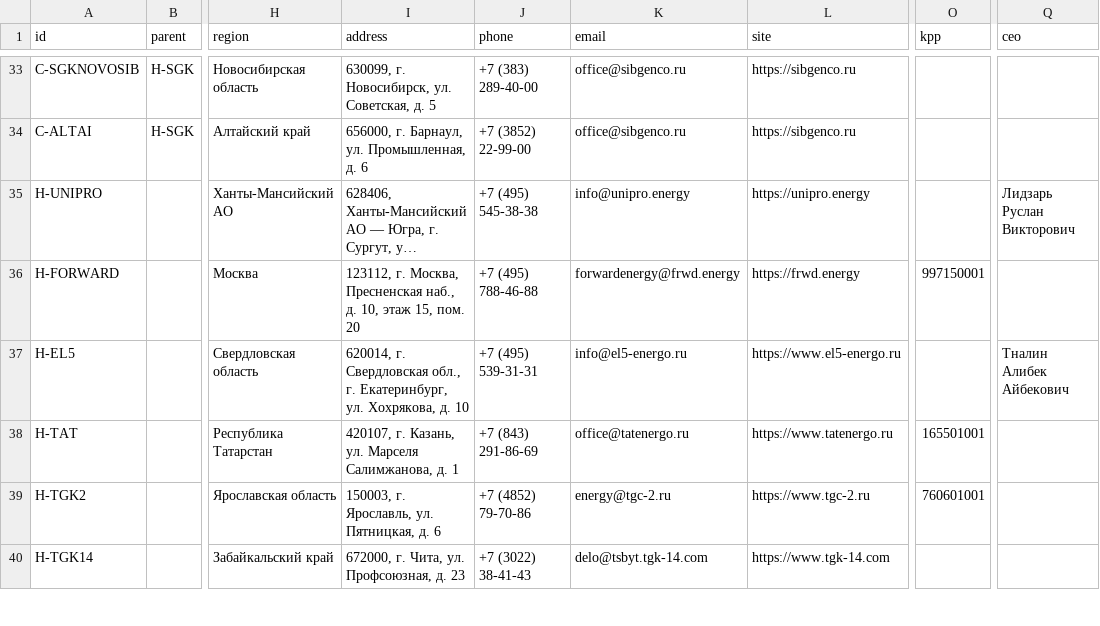
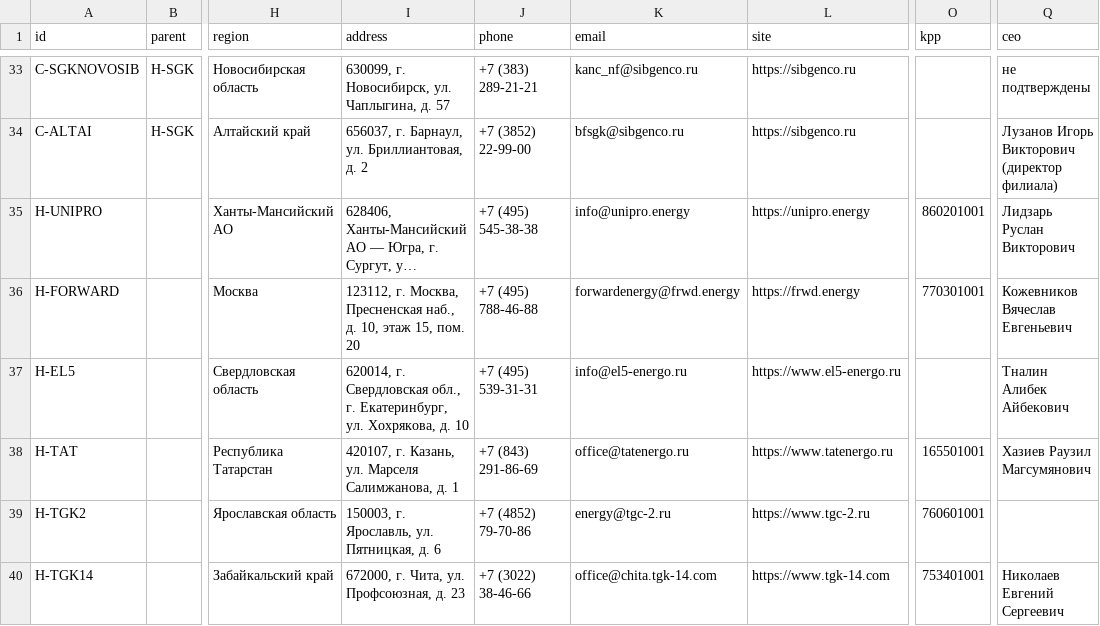
Before and after one commit to alexsmy/energo, a TSV file: data/entities.tsv, drawn as a sheet; only a part is shown, gaps mark what is left out; long unchanged cells end in …; the diff covers the shown part only; the diff names each change by its address in the sheet, - before the commit and + after, or states it on an @@ line.

```diff
--- a/data/entities.tsv
+++ b/data/entities.tsv
-I33 (address): 630099, г. Новосибирск, ул. Советская, д. 5
+I33 (address): 630099, г. Новосибирск, ул. Чаплыгина, д. 57
-J33 (phone): +7 (383) 289-40-00
+J33 (phone): +7 (383) 289-21-21
-K33 (email): office@sibgenco.ru
+K33 (email): kanc_nf@sibgenco.ru
-Q33 (ceo): (empty)
+Q33 (ceo): не подтверждены
-I34 (address): 656000, г. Барнаул, ул. Промышленная, д. 6
+I34 (address): 656037, г. Барнаул, ул. Бриллиантовая, д. 2
-K34 (email): office@sibgenco.ru
+K34 (email): bfsgk@sibgenco.ru
-Q34 (ceo): (empty)
+Q34 (ceo): Лузанов Игорь Викторович (директор филиала)
-O35 (kpp): (empty)
+O35 (kpp): 860201001
-O36 (kpp): 997150001
+O36 (kpp): 770301001
-Q36 (ceo): (empty)
+Q36 (ceo): Кожевников Вячеслав Евгеньевич
-Q38 (ceo): (empty)
+Q38 (ceo): Хазиев Раузил Магсумянович
-J40 (phone): +7 (3022) 38-41-43
+J40 (phone): +7 (3022) 38-46-66
-K40 (email): delo@tsbyt.tgk-14.com
+K40 (email): office@chita.tgk-14.com
-O40 (kpp): (empty)
+O40 (kpp): 753401001
-Q40 (ceo): (empty)
+Q40 (ceo): Николаев Евгений Сергеевич
```
Also changed, not shown: 154 edited cells elsewhere in this file, 9 other files.
